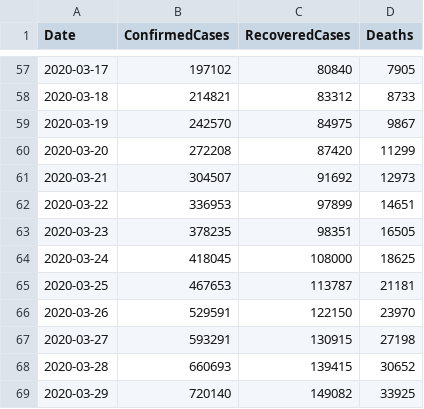
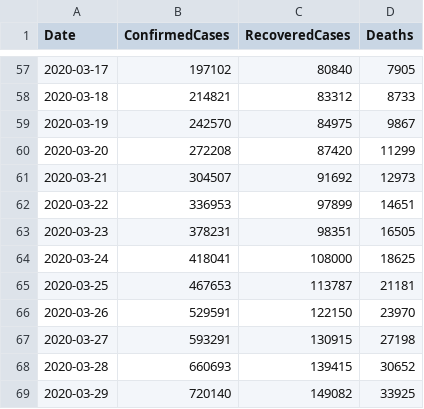
Before and after one commit to kevorkkeheian/covid-19-archived, a CSV file: datasets/COVID19_ByDate.csv, drawn as a sheet; only a part is shown, gaps mark what is left out.

```diff
--- a/datasets/COVID19_ByDate.csv
+++ b/datasets/COVID19_ByDate.csv
@@ -62,4 +62,4 @@ Date,ConfirmedCases,RecoveredCases,Deaths
 2020-03-22,336953,97899,14651
-2020-03-23,378235,98351,16505
-2020-03-24,418045,108000,18625
+2020-03-23,378231,98351,16505
+2020-03-24,418041,108000,18625
 2020-03-25,467653,113787,21181
```
